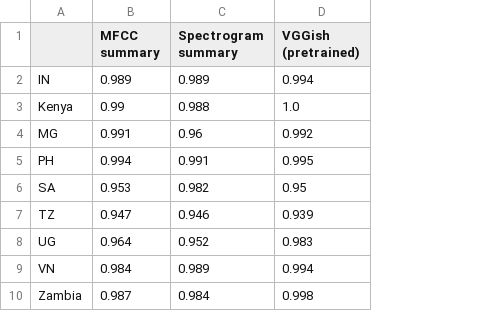
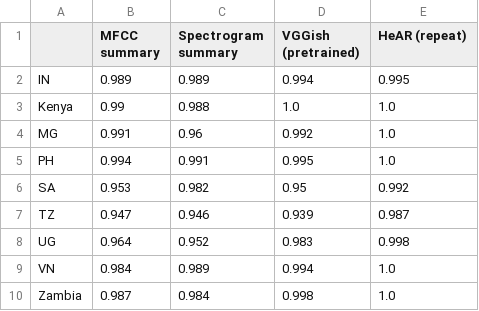
Before and after one commit to Yusuf-Olaniyi/IDL_F26_CoughTB, a CSV file: results/e6_external/e6_nine_country_per_class_auroc.csv, drawn as a sheet; the diff names each change by its address in the sheet, - before the commit and + after, or states it on an @@ line.

```diff
--- a/results/e6_external/e6_nine_country_per_class_auroc.csv
+++ b/results/e6_external/e6_nine_country_per_class_auroc.csv
+column E (HeAR (repeat)), rows 2-10: 0.995 | 1.0 | 1.0 | 1.0 | 0.992 | 0.987 | 0.998 | 1.0 | 1.0
```
Also changed, not shown: results/e6_external/e6_nine_country_confusion_counts.csv, results/e6_external/e6_results.csv, 19 other files.
